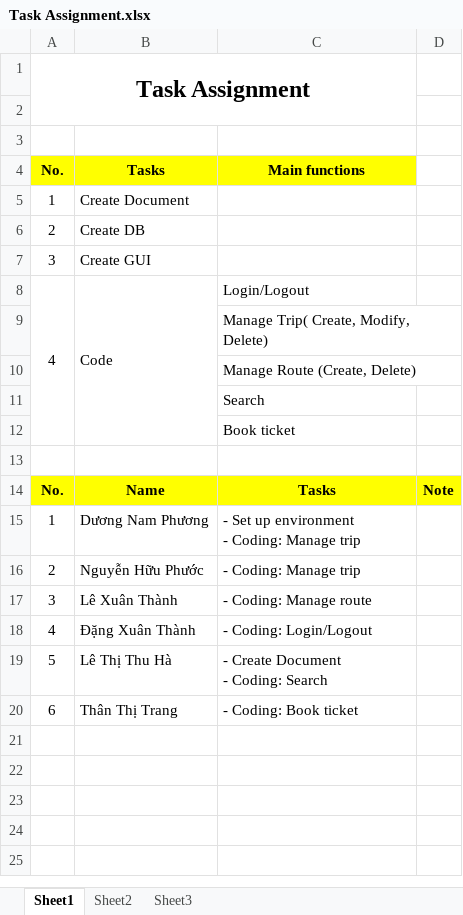
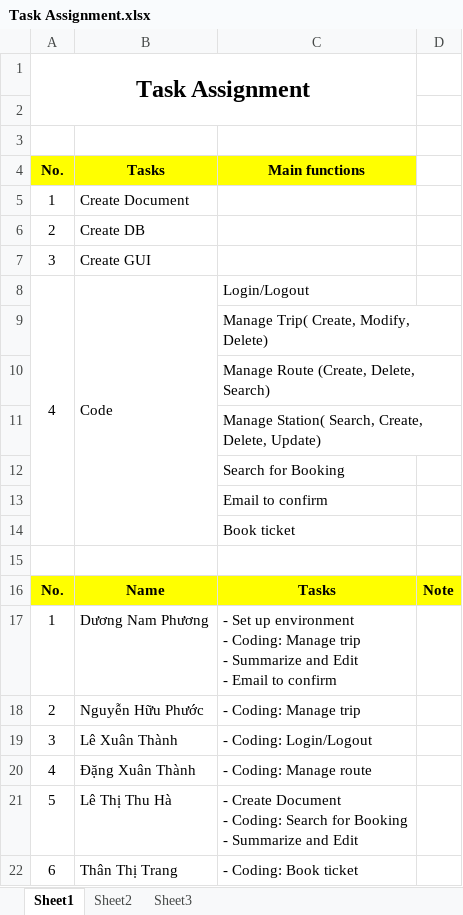
Before and after one commit to sshyran/ticket-book, an Excel workbook: Document/Tasks/Task Assignment.xlsx, sheet Sheet1, drawn as a sheet; values as stored, in another font and other column widths than the file's, no borders; addresses are those after the commit; ↵ is a line break in a cell; the diff names each change by its address in the sheet, - before the commit and + after, or states it on an @@ line.

```diff
--- a/Document/Tasks/Task Assignment.xlsx (sheet Sheet1)
+++ b/Document/Tasks/Task Assignment.xlsx (sheet Sheet1)
-C10 (Main functions): Manage Route (Create, Delete)
+C10 (Main functions): Manage Route (Create, Delete, Search)
-C11 (Main functions): Search
+C11 (Main functions): Manage Station( Search, Create, Delete, Update)
+row 12:  |  | Search for Booking
+row 13:  |  | Email to confirm
-C17 (Main functions): …Manage trip
+C17 (Main functions): …Manage trip ↵ - Summarize and Edit ↵ - Email to confirm
-C19 (Main functions): - Coding: Manage route
+C19 (Main functions): - Coding: Login/Logout
-C20 (Main functions): - Coding: Login/Logout
+C20 (Main functions): - Coding: Manage route
-C21 (Main functions): …Coding: Search
+C21 (Main functions): …Coding: Search for Booking ↵ - Summarize and Edit
```
Also changed, not shown: 1 other file.
